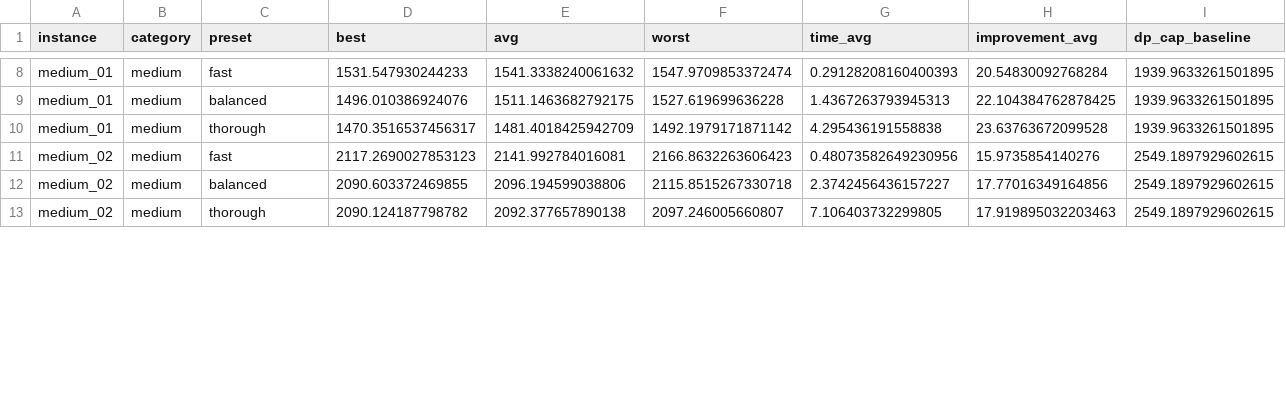
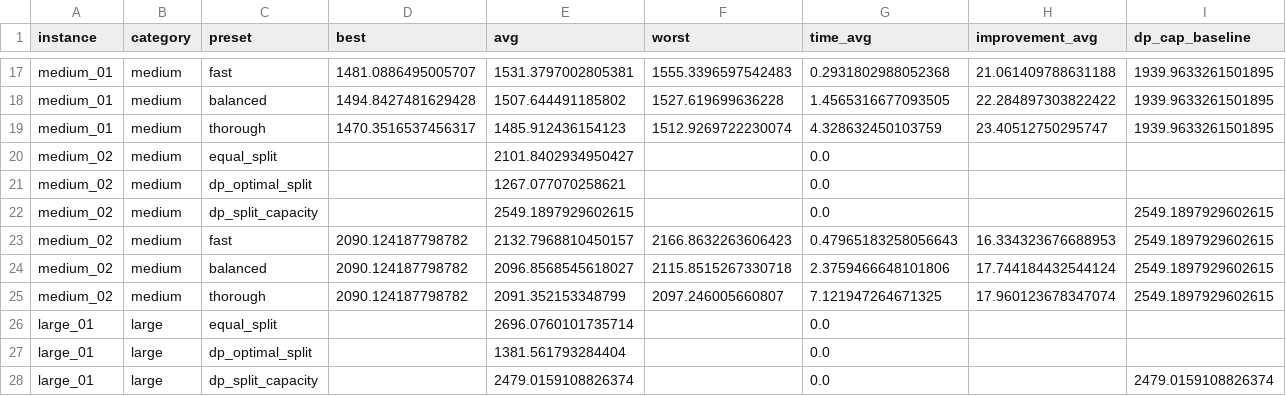
Before and after one commit to Matsjohaa/ACIT4610-project2, a CSV file: experiment_results.csv, drawn as a sheet; only a part is shown, gaps mark what is left out; addresses are those after the commit; the diff covers the shown part only; the diff names each change by its address in the sheet, - before the commit and + after, or states it on an @@ line.

```diff
--- a/experiment_results.csv
+++ b/experiment_results.csv
-D17 (best): 1531.547930244233
+D17 (best): 1481.0886495005707
-E17 (avg): 1541.3338240061632
+E17 (avg): 1531.3797002805381
-F17 (worst): 1547.9709853372474
+F17 (worst): 1555.3396597542483
-G17 (time_avg): 0.29128208160400393
+G17 (time_avg): 0.2931802988052368
-H17 (improvement_avg): 20.54830092768284
+H17 (improvement_avg): 21.061409788631188
-D18 (best): 1496.010386924076
+D18 (best): 1494.8427481629428
-E18 (avg): 1511.1463682792175
+E18 (avg): 1507.644491185802
-G18 (time_avg): 1.4367263793945313
+G18 (time_avg): 1.4565316677093505
-H18 (improvement_avg): 22.104384762878425
+H18 (improvement_avg): 22.284897303822422
-E19 (avg): 1481.4018425942709
+E19 (avg): 1485.912436154123
-F19 (worst): 1492.1979171871142
+F19 (worst): 1512.9269722230074
-G19 (time_avg): 4.295436191558838
+G19 (time_avg): 4.328632450103759
-H19 (improvement_avg): 23.63763672099528
+H19 (improvement_avg): 23.40512750295747
+row 20: medium_02 | medium | equal_split |  | 2101.8402934950427 |  | 0.0
+row 21: medium_02 | medium | dp_optimal_split |  | 1267.077070258621 |  | 0.0
+row 22: medium_02 | medium | dp_split_capacity |  | 2549.1897929602615 |  | 0.0 |  | 2549.1897929602615
-D23 (best): 2117.2690027853123
+D23 (best): 2090.124187798782
-E23 (avg): 2141.992784016081
+E23 (avg): 2132.7968810450157
-G23 (time_avg): 0.48073582649230956
+G23 (time_avg): 0.47965183258056643
-H23 (improvement_avg): 15.9735854140276
+H23 (improvement_avg): 16.334323676688953
-D24 (best): 2090.603372469855
+D24 (best): 2090.124187798782
-E24 (avg): 2096.194599038806
+E24 (avg): 2096.8568545618027
-G24 (time_avg): 2.3742456436157227
+G24 (time_avg): 2.3759466648101806
-H24 (improvement_avg): 17.77016349164856
+H24 (improvement_avg): 17.744184432544124
-E25 (avg): 2092.377657890138
+E25 (avg): 2091.352153348799
-G25 (time_avg): 7.106403732299805
+G25 (time_avg): 7.121947264671325
-H25 (improvement_avg): 17.919895032203463
+H25 (improvement_avg): 17.960123678347074
+row 26: large_01 | large | equal_split |  | 2696.0760101735714 |  | 0.0
+row 27: large_01 | large | dp_optimal_split |  | 1381.561793284404 |  | 0.0
+row 28: large_01 | large | dp_split_capacity |  | 2479.0159108826374 |  | 0.0 |  | 2479.0159108826374
```
Also changed, not shown: 12 added rows and 46 edited cells elsewhere in this file, results/metrics_small_02.csv, 3 other files.
